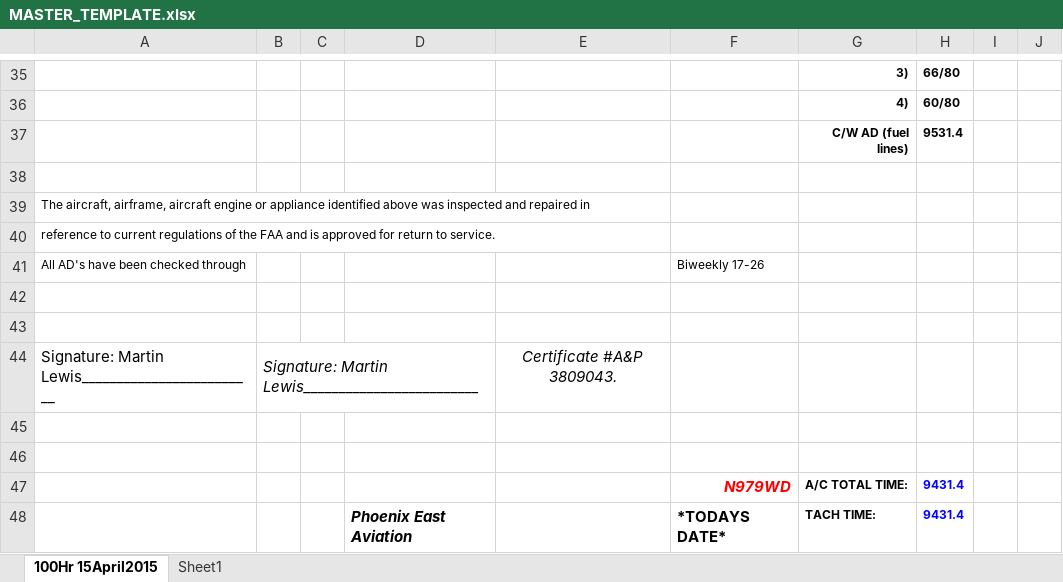
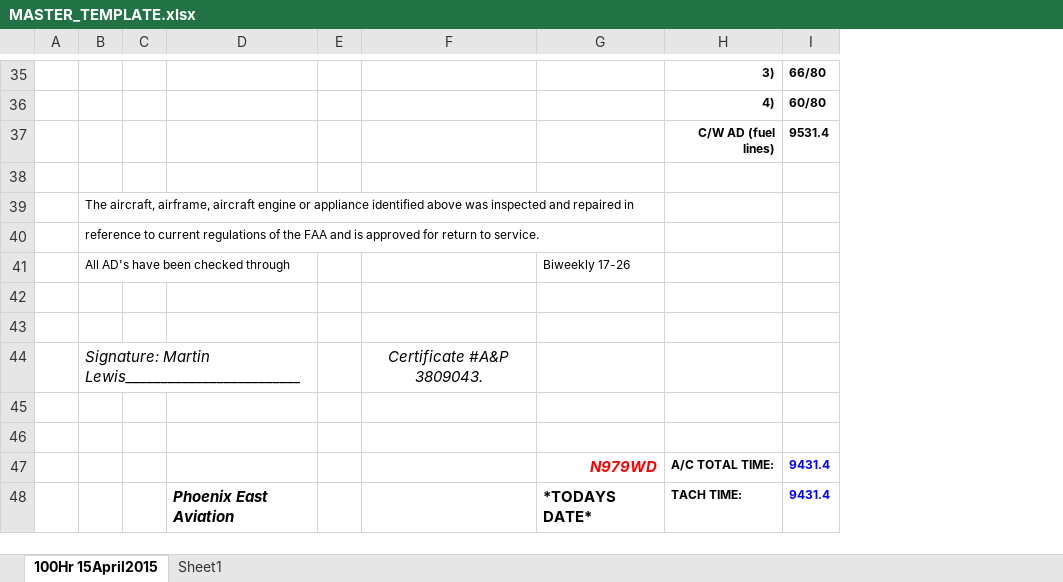
Before and after one commit to cfennell13/LogBookEditor, an Excel workbook: MASTER_TEMPLATE.xlsx, sheet 100Hr 15April2015, drawn as a sheet; only a part is shown, gaps mark what is left out; values as stored, in another font and other column widths than the file's, no borders; charts and pictures not drawn; removed rows and columns are numbered as before the commit, all else as after; the diff covers the shown part only; the diff names each change by its address in the sheet, - before the commit and + after, or states it on an @@ line.

```diff
--- a/MASTER_TEMPLATE.xlsx (sheet 100Hr 15April2015)
+++ b/MASTER_TEMPLATE.xlsx (sheet 100Hr 15April2015)
-column A, rows 39-44: The aircraft, airframe, aircraft engine or appliance identified above was inspected and repaired in | reference to current regulations of the FAA and is approved for return to service. | All AD's have been checked through |  |  | Signature: Martin Lewis_________________________
+column A, empty
+column E, empty
-column I, empty
-column J, empty
-B39: (empty)
+B39: The aircraft, airframe, aircraft engine or appliance identified above was inspected and repaired in
-B40: (empty)
+B40: reference to current regulations of the FAA and is approved for return to service.
-B41: (empty)
+B41: All AD's have been checked through
```
Also changed, not shown: 7 edited cells and merged cells elsewhere in this sheet, formulas that keep their value, charts or pictures, 3 other files.
